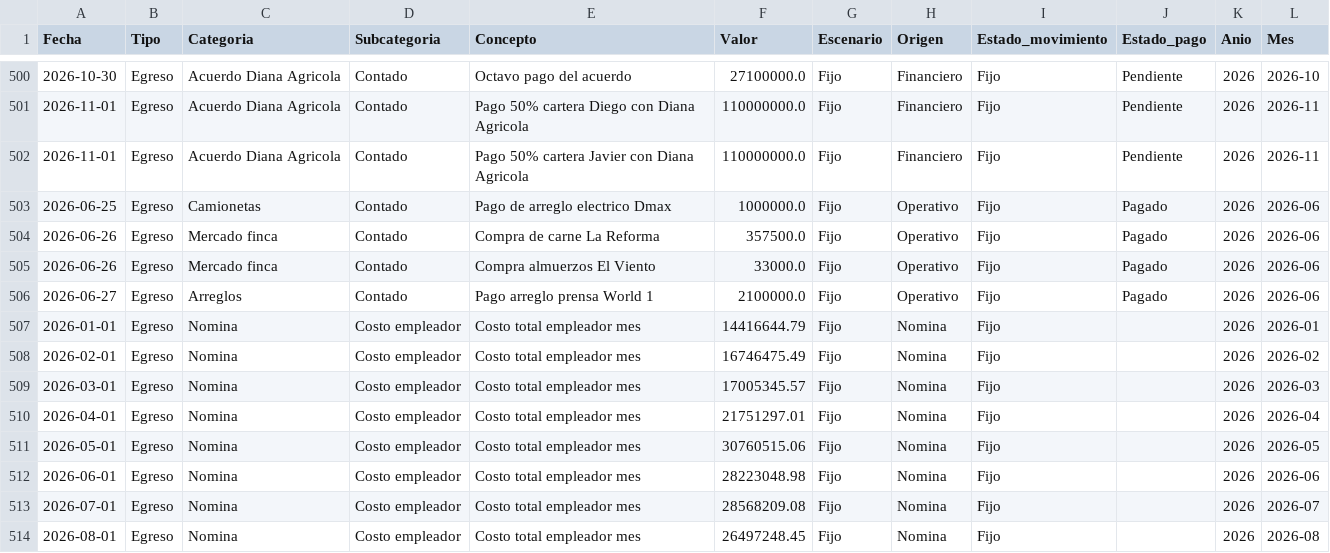
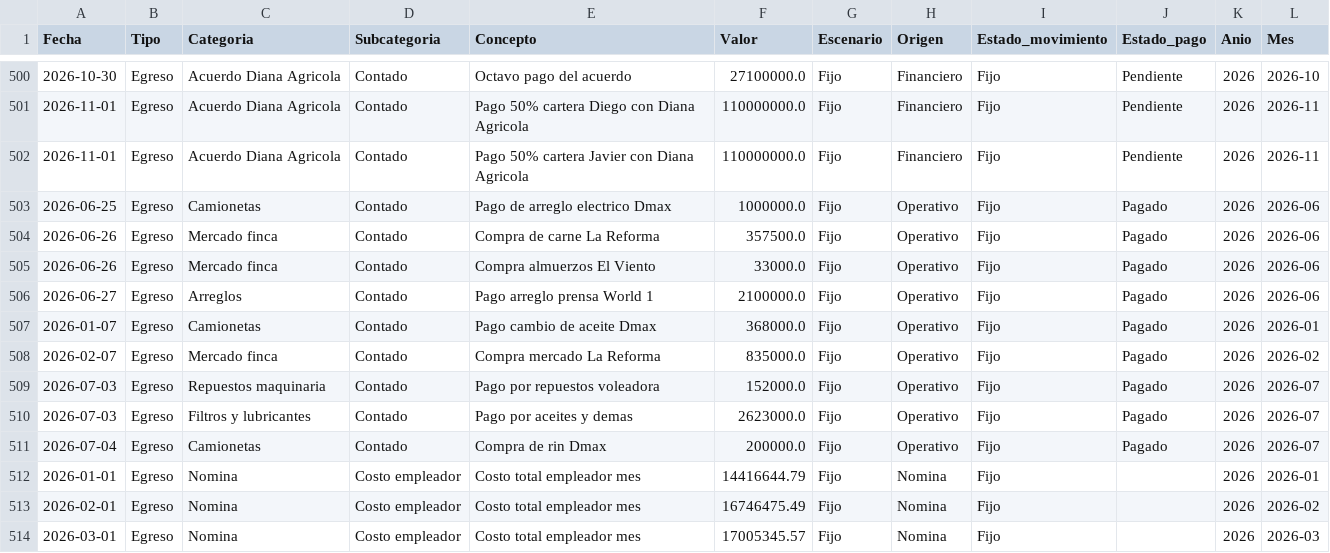
Before and after one commit to diegosandovalp/sistema-financiero-lareforma, a CSV file: datos_demo/Flujo_caja_LaReforma - Movimientos.csv, drawn as a sheet; only a part is shown, gaps mark what is left out; the shorter side is filled out with more unchanged rows; the diff names each change by its address in the sheet, - before the commit and + after, or states it on an @@ line.

```diff
--- a/datos_demo/Flujo_caja_LaReforma - Movimientos.csv
+++ b/datos_demo/Flujo_caja_LaReforma - Movimientos.csv
+row 507: 2026-01-07 | Egreso | Camionetas | Contado | Pago cambio de aceite Dmax | 368000.0 | Fijo | Operativo | Fijo | Pagado | 2026 | 2026-01
+row 508: 2026-02-07 | Egreso | Mercado finca | Contado | Compra mercado La Reforma | 835000.0 | Fijo | Operativo | Fijo | Pagado | 2026 | 2026-02
+row 509: 2026-07-03 | Egreso | Repuestos maquinaria | Contado | Pago por repuestos voleadora | 152000.0 | Fijo | Operativo | Fijo | Pagado | 2026 | 2026-07
+row 510: 2026-07-03 | Egreso | Filtros y lubricantes | Contado | Pago por aceites y demas | 2623000.0 | Fijo | Operativo | Fijo | Pagado | 2026 | 2026-07
+row 511: 2026-07-04 | Egreso | Camionetas | Contado | Compra de rin Dmax | 200000.0 | Fijo | Operativo | Fijo | Pagado | 2026 | 2026-07
```
Also changed, not shown: datos_demo/Sistema_financiero_LaReforma - Facturas_proveedores.csv, datos_demo/Sistema_financiero_LaReforma - Movimientos_varios.csv, 9 other files.
